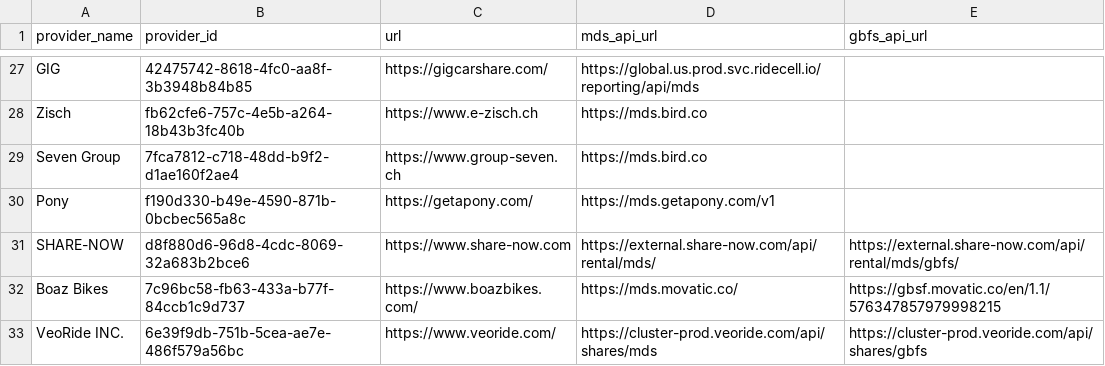
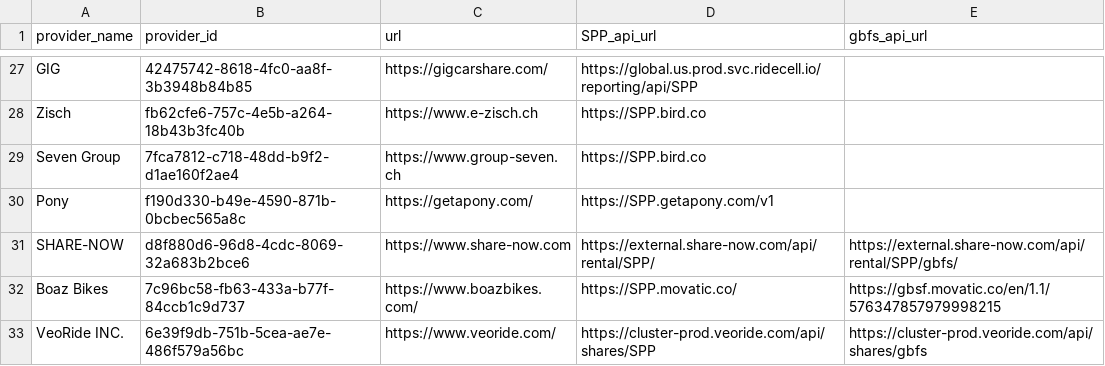
Before and after one commit to SharePortation/SharePortation-Protocol-SPP-Example, a CSV file: providers.csv, drawn as a sheet; only a part is shown, gaps mark what is left out; the diff covers the shown part only; the diff names each change by its address in the sheet, - before the commit and + after, or states it on an @@ line.

```diff
--- a/providers.csv
+++ b/providers.csv
-D1: mds_api_url
+D1: SPP_api_url
-D27 (SPP_api_url): https://global.us.prod.svc.ridecell.io/reporting/api/mds
+D27 (SPP_api_url): https://global.us.prod.svc.ridecell.io/reporting/api/SPP
-D28:D29 (SPP_api_url): https://mds.bird.co
+D28:D29 (SPP_api_url): https://SPP.bird.co
-D30 (SPP_api_url): https://mds.getapony.com/v1
+D30 (SPP_api_url): https://SPP.getapony.com/v1
-D31 (SPP_api_url): https://external.share-now.com/api/rental/mds/
+D31 (SPP_api_url): https://external.share-now.com/api/rental/SPP/
-E31 (gbfs_api_url): https://external.share-now.com/api/rental/mds/gbfs/
+E31 (gbfs_api_url): https://external.share-now.com/api/rental/SPP/gbfs/
-D32 (SPP_api_url): https://mds.movatic.co/
+D32 (SPP_api_url): https://SPP.movatic.co/
-D33 (SPP_api_url): https://cluster-prod.veoride.com/api/shares/mds
+D33 (SPP_api_url): https://cluster-prod.veoride.com/api/shares/SPP
```
Also changed, not shown: 32 edited cells elsewhere in this file, 53 other files.
